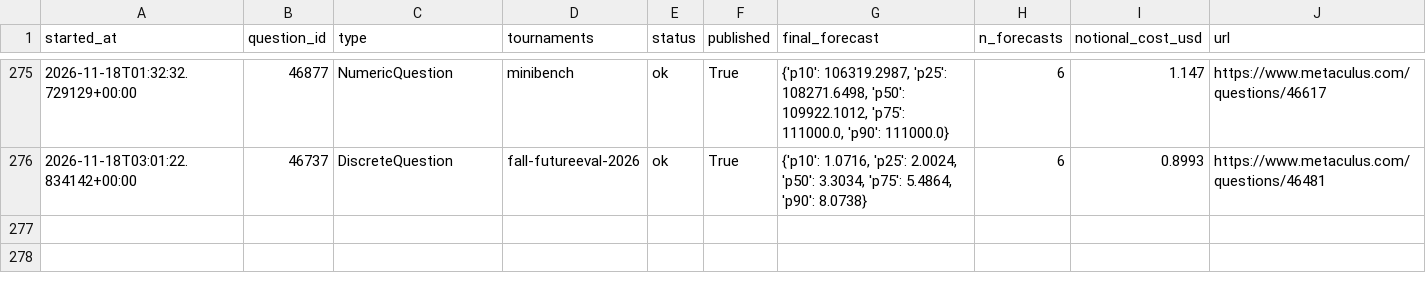
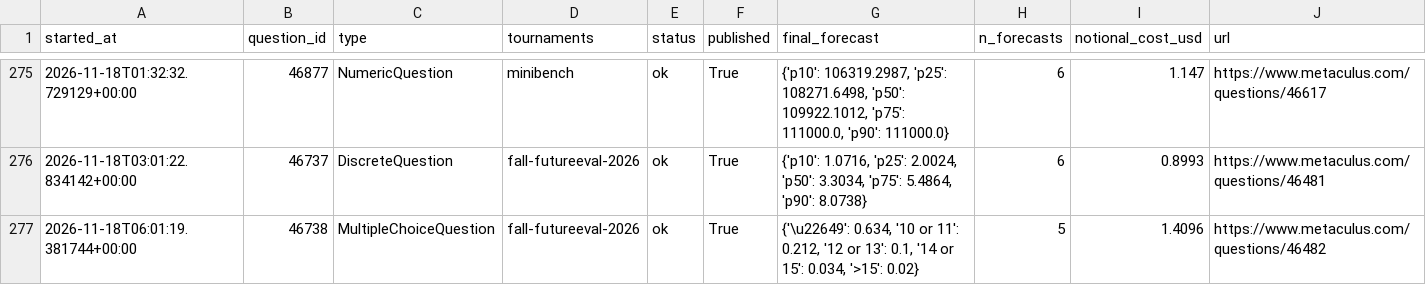
Before and after one commit to foggysteam/metaculus-bot, a CSV file: forecast_logs/index.csv, drawn as a sheet; only a part is shown, gaps mark what is left out.

Commit message:
Forecast logs 2026-11-18T06:05Z

```diff
--- a/forecast_logs/index.csv
+++ b/forecast_logs/index.csv
@@ -276 +276,2 @@ started_at,question_id,type,tournaments,status,published,final_forecast,n_foreca
 2026-11-18T03:01:22.834142+00:00,46737,DiscreteQuestion,"fall-futureeval-2026",ok,True,"{'p10': 1.0716, 'p25': 2.0024, 'p50': 3.3034, 'p75': 5.4864, 'p90': 8.0738}",6,0.8993,https://www.metaculus.com/questions/46481
+2026-11-18T06:01:19.381744+00:00,46738,MultipleChoiceQuestion,"fall-futureeval-2026",ok,True,"{'\u22649': 0.634, '10 or 11': 0.212, '12 or 13': 0.1, '14 or 15': 0.034, '>15': 0.02}",5,1.4096,https://www.metaculus.com/questions/46482
```
Also changed, not shown: 1 other file.
